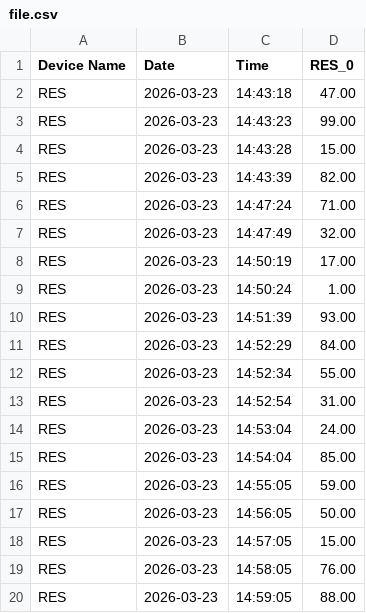
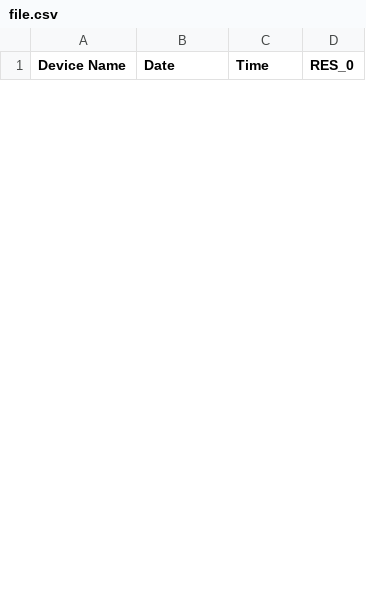
Before and after one commit to hellotechmanish/DSS_airforce_server, a CSV file: file.csv, drawn as a sheet; only a part is shown; removed rows and columns are numbered as before the commit, all else as after; the diff covers the shown part only; the diff names each change by its address in the sheet, - before the commit and + after, or states it on an @@ line.

```diff
--- a/file.csv
+++ b/file.csv
-row 2: RES | 2026-03-23 | 14:43:18 | 47.00
-row 3: RES | 2026-03-23 | 14:43:23 | 99.00
-row 4: RES | 2026-03-23 | 14:43:28 | 15.00
-row 5: RES | 2026-03-23 | 14:43:39 | 82.00
-row 6: RES | 2026-03-23 | 14:47:24 | 71.00
-row 7: RES | 2026-03-23 | 14:47:49 | 32.00
-row 8: RES | 2026-03-23 | 14:50:19 | 17.00
-row 9: RES | 2026-03-23 | 14:50:24 | 1.00
-row 10: RES | 2026-03-23 | 14:51:39 | 93.00
-row 11: RES | 2026-03-23 | 14:52:29 | 84.00
-row 12: RES | 2026-03-23 | 14:52:34 | 55.00
-row 13: RES | 2026-03-23 | 14:52:54 | 31.00
-row 14: RES | 2026-03-23 | 14:53:04 | 24.00
-row 15: RES | 2026-03-23 | 14:54:04 | 85.00
-row 16: RES | 2026-03-23 | 14:55:05 | 59.00
-row 17: RES | 2026-03-23 | 14:56:05 | 50.00
-row 18: RES | 2026-03-23 | 14:57:05 | 15.00
-row 19: RES | 2026-03-23 | 14:58:05 | 76.00
-row 20: RES | 2026-03-23 | 14:59:05 | 88.00
```
Also changed, not shown: 6 added rows and 21 removed rows elsewhere in this file, 4 other files.
